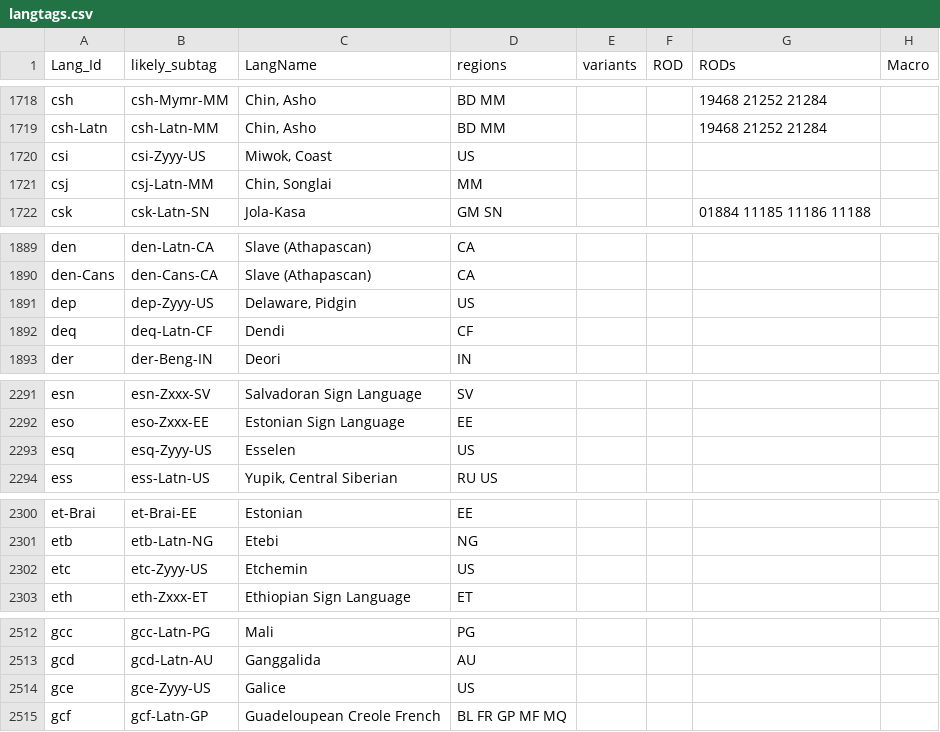
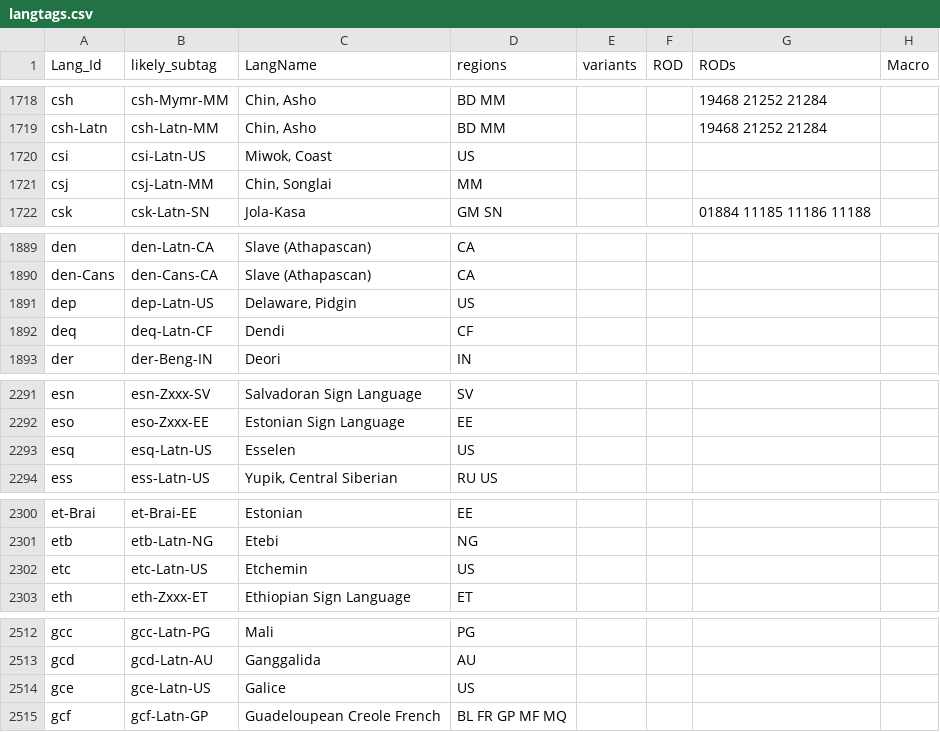
Before and after one commit to silnrsi/langtags, a CSV file: source/langtags.csv, drawn as a sheet; only a part is shown, gaps mark what is left out; the diff covers the shown part only; the diff names each change by its address in the sheet, - before the commit and + after, or states it on an @@ line.

Commit message:
Change all US languages with Zyyy to use Latn (but still listed as unwritten)

```diff
--- a/source/langtags.csv
+++ b/source/langtags.csv
-B1720 (likely_subtag): csi-Zyyy-US
+B1720 (likely_subtag): csi-Latn-US
-B1891 (likely_subtag): dep-Zyyy-US
+B1891 (likely_subtag): dep-Latn-US
-B2293 (likely_subtag): esq-Zyyy-US
+B2293 (likely_subtag): esq-Latn-US
-B2302 (likely_subtag): etc-Zyyy-US
+B2302 (likely_subtag): etc-Latn-US
-B2514 (likely_subtag): gce-Zyyy-US
+B2514 (likely_subtag): gce-Latn-US
```
Also changed, not shown: 44 edited cells elsewhere in this file.
